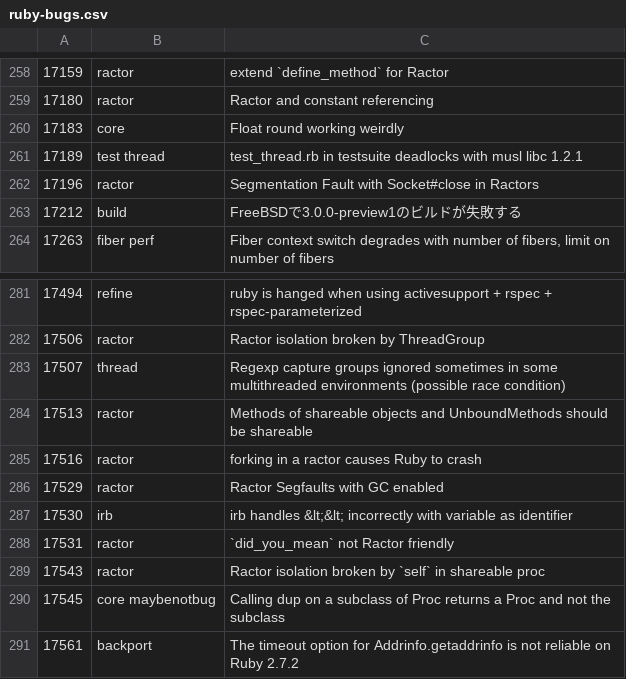
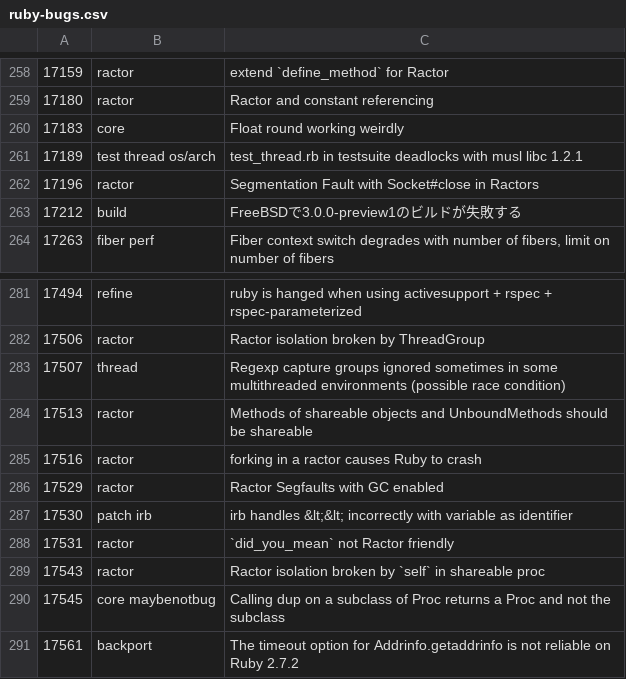
Before and after one commit to jeremyevans/tagged-ruby-bugs, a CSV file: ruby-bugs.csv, drawn as a sheet; only a part is shown, gaps mark what is left out; the diff covers the shown part only.

```diff
--- a/ruby-bugs.csv
+++ b/ruby-bugs.csv
@@ -260,3 +260,3 @@
 17183,core,Float round working weirdly
-17189,test thread,test_thread.rb in testsuite deadlocks with musl libc 1.2.1
+17189,test thread os/arch,test_thread.rb in testsuite deadlocks with musl libc 1.2.1
 17196,ractor,Segmentation Fault with Socket#close in Ractors
@@ -286,3 +286,3 @@
 17529,ractor,Ractor Segfaults with GC enabled
-17530,irb,irb handles &lt;&lt; incorrectly with variable as identifier
+17530,patch irb,irb handles &lt;&lt; incorrectly with variable as identifier
 17531,ractor,`did_you_mean` not Ractor friendly
```
Also changed, not shown: 7 added rows, 6 removed rows and 1 edited cell elsewhere in this file.
